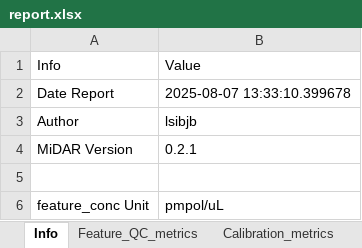
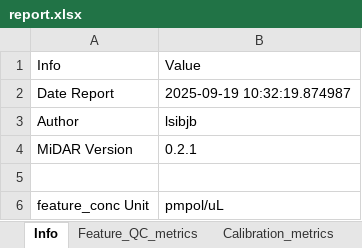
Before and after one commit to SLINGhub/midar, an Excel workbook: vignettes/articles/report.xlsx, sheet Info, drawn as a sheet; values as stored, in another font and other column widths than the file's, no borders; table styles not drawn; the diff names each change by its address in the sheet, - before the commit and + after, or states it on an @@ line.

Commit message:
update vignettes

```diff
--- a/vignettes/articles/report.xlsx (sheet Info)
+++ b/vignettes/articles/report.xlsx (sheet Info)
-B2: 2025-08-07 13:33:10.399678
+B2: 2025-09-19 10:32:19.874987
```
Also changed, not shown: vignettes/articles/report_norm.xlsx, 20 other files.
